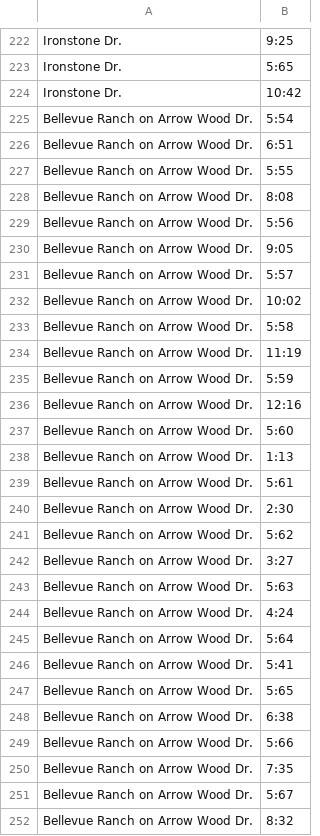
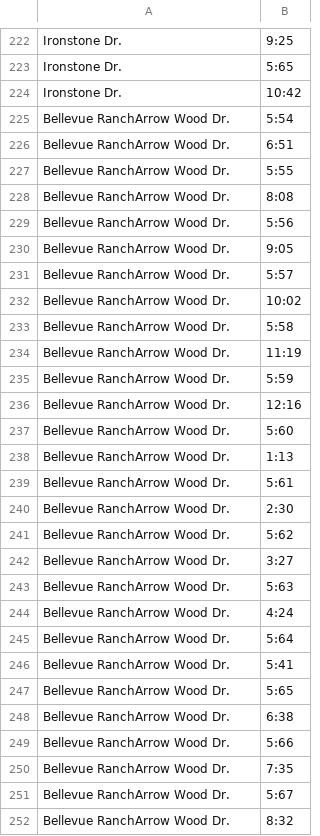
Before and after one commit to CatCommuter/CatCommuter, a CSV file: assets/C2 Line Fall 2017 Database.csv, drawn as a sheet; only a part is shown, gaps mark what is left out; the diff covers the shown part only.

Commit message:
Cleaned data more, and finished reading the bus stop location CSV file. Now we just have to put this data into the bus stop objects, and also ensure that all the bus stop names are EXACTLY the same in the bus stop files, and in the bus line files.

```diff
--- a/assets/C2 Line Fall 2017 Database.csv
+++ b/assets/C2 Line Fall 2017 Database.csv
@@ -224,29 +224,29 @@ Ironstone Dr.,	5:65
 Ironstone Dr.,	10:42
-Bellevue Ranch on Arrow Wood Dr.,	5:54
-Bellevue Ranch on Arrow Wood Dr.,	6:51
-Bellevue Ranch on Arrow Wood Dr.,	5:55
-Bellevue Ranch on Arrow Wood Dr.,	8:08
-Bellevue Ranch on Arrow Wood Dr.,	5:56
-Bellevue Ranch on Arrow Wood Dr.,	9:05
-Bellevue Ranch on Arrow Wood Dr.,	5:57
-Bellevue Ranch on Arrow Wood Dr.,	10:02
-Bellevue Ranch on Arrow Wood Dr.,	5:58
-Bellevue Ranch on Arrow Wood Dr.,	11:19
-Bellevue Ranch on Arrow Wood Dr.,	5:59
-Bellevue Ranch on Arrow Wood Dr.,	12:16
-Bellevue Ranch on Arrow Wood Dr.,	5:60
-Bellevue Ranch on Arrow Wood Dr.,	1:13
-Bellevue Ranch on Arrow Wood Dr.,	5:61
-Bellevue Ranch on Arrow Wood Dr.,	2:30
-Bellevue Ranch on Arrow Wood Dr.,	5:62
-Bellevue Ranch on Arrow Wood Dr.,	3:27
-Bellevue Ranch on Arrow Wood Dr.,	5:63
-Bellevue Ranch on Arrow Wood Dr.,	4:24
-Bellevue Ranch on Arrow Wood Dr.,	5:64
-Bellevue Ranch on Arrow Wood Dr.,	5:41
-Bellevue Ranch on Arrow Wood Dr.,	5:65
-Bellevue Ranch on Arrow Wood Dr.,	6:38
-Bellevue Ranch on Arrow Wood Dr.,	5:66
-Bellevue Ranch on Arrow Wood Dr.,	7:35
-Bellevue Ranch on Arrow Wood Dr.,	5:67
-Bellevue Ranch on Arrow Wood Dr.,	8:32
+Bellevue RanchArrow Wood Dr.,	5:54
+Bellevue RanchArrow Wood Dr.,	6:51
+Bellevue RanchArrow Wood Dr.,	5:55
+Bellevue RanchArrow Wood Dr.,	8:08
+Bellevue RanchArrow Wood Dr.,	5:56
+Bellevue RanchArrow Wood Dr.,	9:05
+Bellevue RanchArrow Wood Dr.,	5:57
+Bellevue RanchArrow Wood Dr.,	10:02
+Bellevue RanchArrow Wood Dr.,	5:58
+Bellevue RanchArrow Wood Dr.,	11:19
+Bellevue RanchArrow Wood Dr.,	5:59
+Bellevue RanchArrow Wood Dr.,	12:16
+Bellevue RanchArrow Wood Dr.,	5:60
+Bellevue RanchArrow Wood Dr.,	1:13
+Bellevue RanchArrow Wood Dr.,	5:61
+Bellevue RanchArrow Wood Dr.,	2:30
+Bellevue RanchArrow Wood Dr.,	5:62
+Bellevue RanchArrow Wood Dr.,	3:27
+Bellevue RanchArrow Wood Dr.,	5:63
+Bellevue RanchArrow Wood Dr.,	4:24
+Bellevue RanchArrow Wood Dr.,	5:64
+Bellevue RanchArrow Wood Dr.,	5:41
+Bellevue RanchArrow Wood Dr.,	5:65
+Bellevue RanchArrow Wood Dr.,	6:38
+Bellevue RanchArrow Wood Dr.,	5:66
+Bellevue RanchArrow Wood Dr.,	7:35
+Bellevue RanchArrow Wood Dr.,	5:67
+Bellevue RanchArrow Wood Dr.,	8:32
```
Also changed, not shown: 36 edited cells elsewhere in this file, CatCommuter/C2_test.csv, assets/BusStops.csv, 3 other files.
